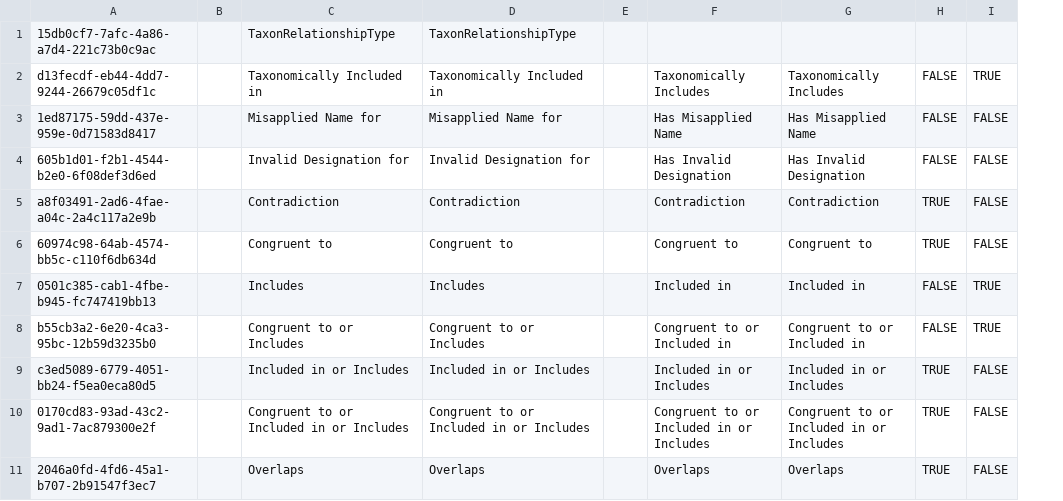
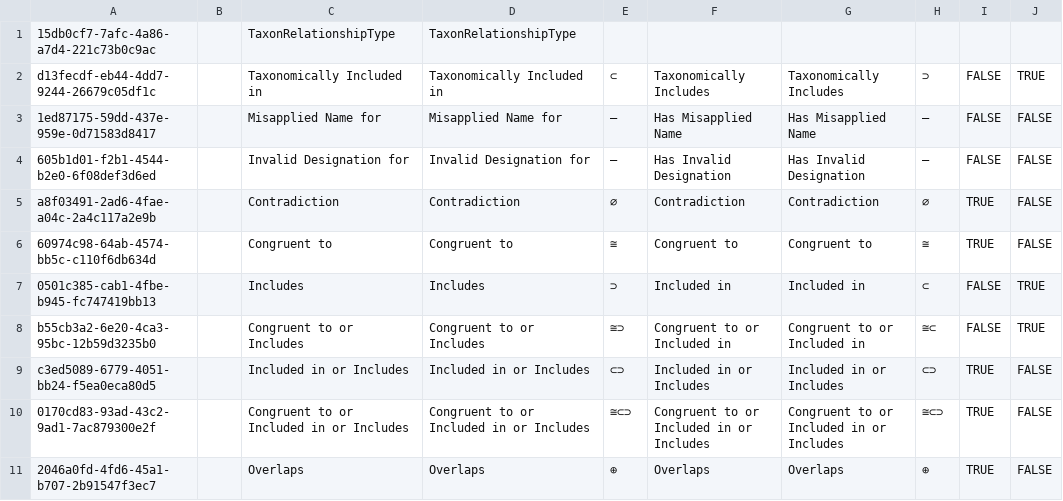
Before and after one commit to cybertaxonomy/cdmlib, a CSV file: cdmlib-model/src/main/resources/terms/TaxonRelationshipType.csv, drawn as a sheet; only a part is shown; removed rows and columns are numbered as before the commit, all else as after; the diff names each change by its address in the sheet, - before the commit and + after, or states it on an @@ line.

```diff
--- a/cdmlib-model/src/main/resources/terms/TaxonRelationshipType.csv
+++ b/cdmlib-model/src/main/resources/terms/TaxonRelationshipType.csv
-column E, empty
+column E, rows 2-11: ⊂ | – | – | ∅ | ≅ | ⊃ | ≅⊃ | ⊂⊃ | ≅⊂⊃ | ⊕
+column H, rows 2-11: ⊃ | – | – | ∅ | ≅ | ⊂ | ≅⊂ | ⊂⊃ | ≅⊂⊃ | ⊕
```
Also changed, not shown: 38 other files.
